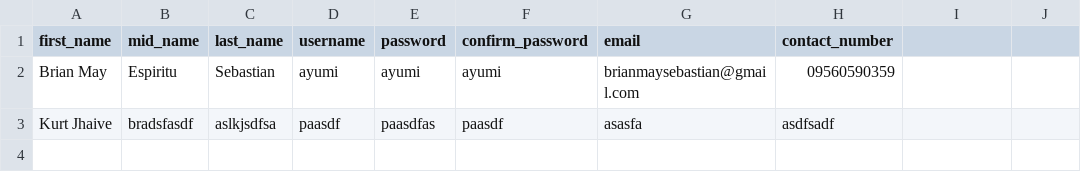
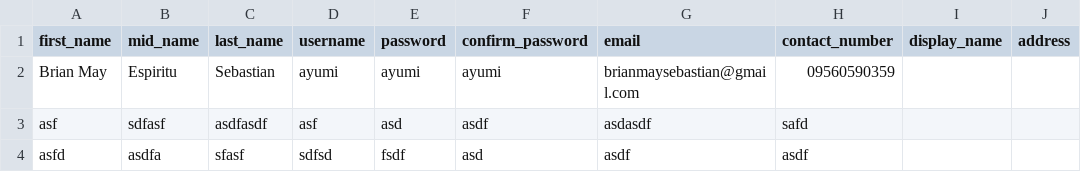
Before and after one commit to Kurt-jhaive/DSA-PROJECT-, a CSV file: data/profile_data.csv, drawn as a sheet.

```diff
--- a/data/profile_data.csv
+++ b/data/profile_data.csv
@@ -1,3 +1,4 @@
-first_name,mid_name,last_name,username,password,confirm_password,email,contact_number
+first_name,mid_name,last_name,username,password,confirm_password,email,contact_number,display_name,address
 Brian May,Espiritu,Sebastian,ayumi,ayumi,ayumi,brianmaysebastian@gmail.com,09560590359
-Kurt Jhaive,bradsfasdf,aslkjsdfsa,paasdf,paasdfas,paasdf,asasfa,asdfsadf
+asf,sdfasf,asdfasdf,asf,asd,asdf,asdasdf,safd
+asfd,asdfa,sfasf,sdfsd,fsdf,asd,asdf,asdf
```
Also changed, not shown: 18 other files.
